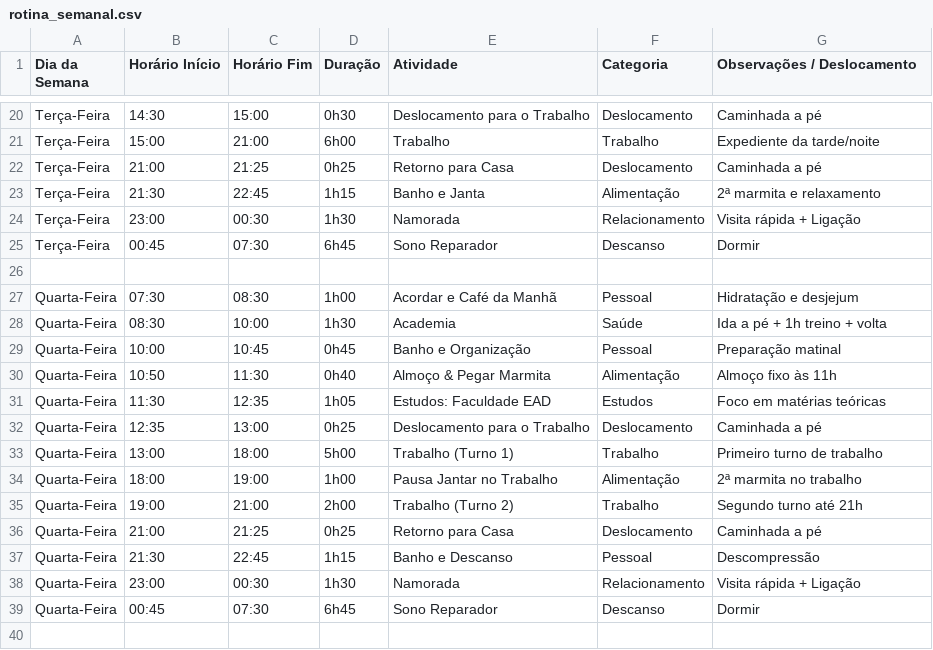
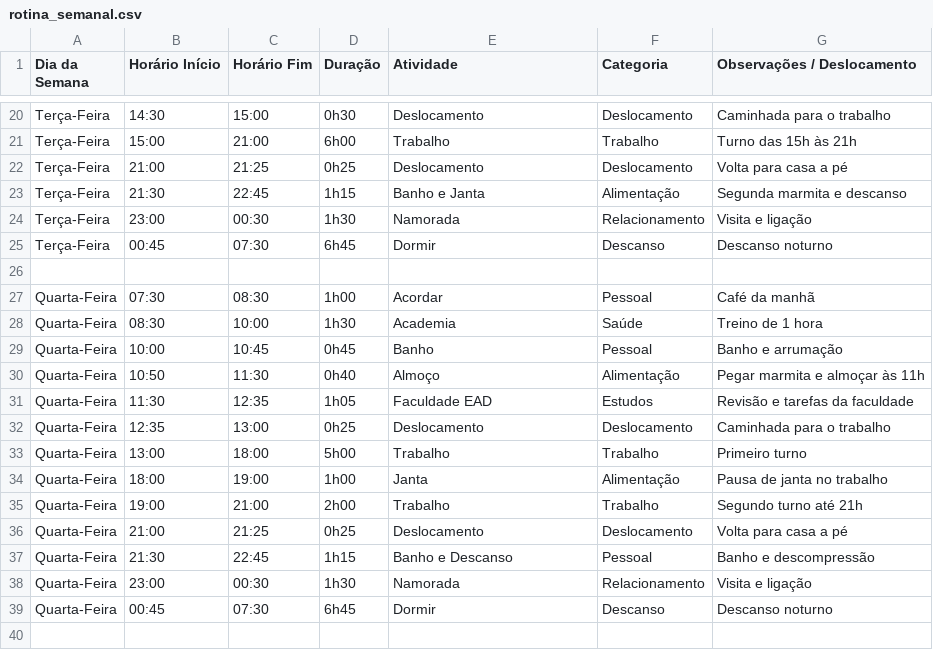
Before and after one commit to devMalone/rotina-semanal, a CSV file: rotina_semanal.csv, drawn as a sheet; only a part is shown, gaps mark what is left out; the diff covers the shown part only; the diff names each change by its address in the sheet, - before the commit and + after, or states it on an @@ line.

```diff
--- a/rotina_semanal.csv
+++ b/rotina_semanal.csv
-E20 (Atividade): Deslocamento para o Trabalho
+E20 (Atividade): Deslocamento
-G20 (Observações / Deslocamento): Caminhada a pé
+G20 (Observações / Deslocamento): Caminhada para o trabalho
-G21 (Observações / Deslocamento): Expediente da tarde/noite
+G21 (Observações / Deslocamento): Turno das 15h às 21h
-E22 (Atividade): Retorno para Casa
+E22 (Atividade): Deslocamento
-G22 (Observações / Deslocamento): Caminhada a pé
+G22 (Observações / Deslocamento): Volta para casa a pé
-G23 (Observações / Deslocamento): 2ª marmita e relaxamento
+G23 (Observações / Deslocamento): Segunda marmita e descanso
-G24 (Observações / Deslocamento): Visita rápida + Ligação
+G24 (Observações / Deslocamento): Visita e ligação
-E25 (Atividade): Sono Reparador
+E25 (Atividade): Dormir
-G25 (Observações / Deslocamento): Dormir
+G25 (Observações / Deslocamento): Descanso noturno
-E27 (Atividade): Acordar e Café da Manhã
+E27 (Atividade): Acordar
-G27 (Observações / Deslocamento): Hidratação e desjejum
+G27 (Observações / Deslocamento): Café da manhã
-G28 (Observações / Deslocamento): Ida a pé + 1h treino + volta
+G28 (Observações / Deslocamento): Treino de 1 hora
-E29 (Atividade): Banho e Organização
+E29 (Atividade): Banho
-G29 (Observações / Deslocamento): Preparação matinal
+G29 (Observações / Deslocamento): Banho e arrumação
-E30 (Atividade): Almoço & Pegar Marmita
+E30 (Atividade): Almoço
-G30 (Observações / Deslocamento): Almoço fixo às 11h
+G30 (Observações / Deslocamento): Pegar marmita e almoçar às 11h
-E31 (Atividade): Estudos: Faculdade EAD
+E31 (Atividade): Faculdade EAD
-G31 (Observações / Deslocamento): Foco em matérias teóricas
+G31 (Observações / Deslocamento): Revisão e tarefas da faculdade
-E32 (Atividade): Deslocamento para o Trabalho
+E32 (Atividade): Deslocamento
-G32 (Observações / Deslocamento): Caminhada a pé
+G32 (Observações / Deslocamento): Caminhada para o trabalho
-E33 (Atividade): Trabalho (Turno 1)
+E33 (Atividade): Trabalho
-G33 (Observações / Deslocamento): Primeiro turno de trabalho
+G33 (Observações / Deslocamento): Primeiro turno
-E34 (Atividade): Pausa Jantar no Trabalho
+E34 (Atividade): Janta
-G34 (Observações / Deslocamento): 2ª marmita no trabalho
+G34 (Observações / Deslocamento): Pausa de janta no trabalho
-E35 (Atividade): Trabalho (Turno 2)
+E35 (Atividade): Trabalho
-E36 (Atividade): Retorno para Casa
+E36 (Atividade): Deslocamento
-G36 (Observações / Deslocamento): Caminhada a pé
+G36 (Observações / Deslocamento): Volta para casa a pé
-G37 (Observações / Deslocamento): Descompressão
+G37 (Observações / Deslocamento): Banho e descompressão
-G38 (Observações / Deslocamento): Visita rápida + Ligação
+G38 (Observações / Deslocamento): Visita e ligação
-E39 (Atividade): Sono Reparador
+E39 (Atividade): Dormir
-G39 (Observações / Deslocamento): Dormir
+G39 (Observações / Deslocamento): Descanso noturno
```
Also changed, not shown: 1 added row, 1 removed row and 86 edited cells elsewhere in this file, 4 other files.
